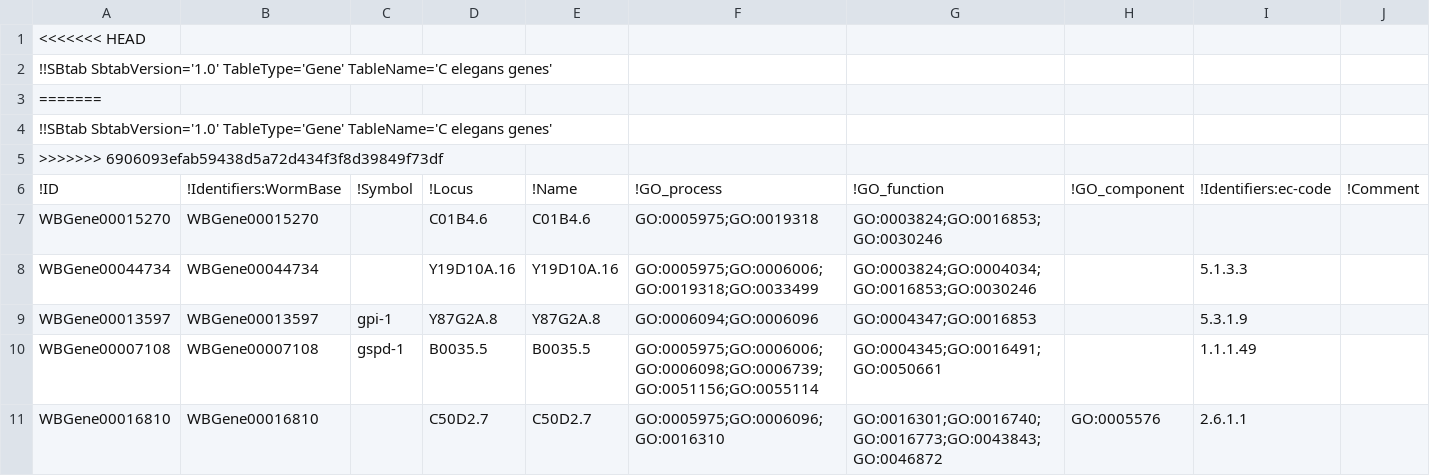
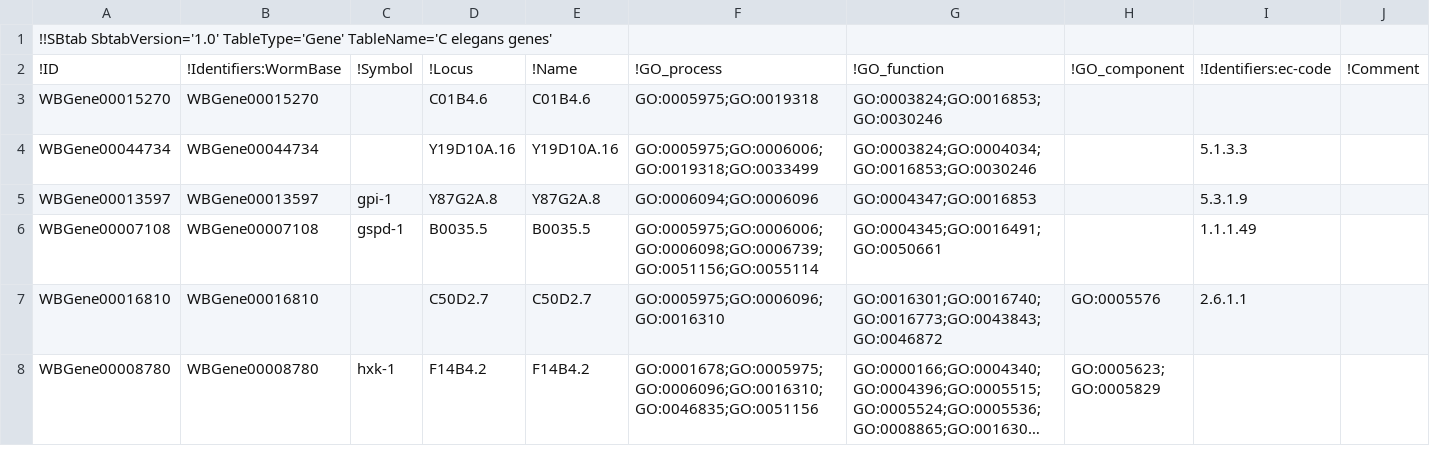
Before and after one commit to michaelwitting/MiMB_CompMetabo, a TSV file: SBTab/genes-SBTab.tsv, drawn as a sheet; only a part is shown; the shorter side is filled out with more unchanged rows; long unchanged cells end in …; rows hold the shown columns only; the diff names each change by its address in the sheet, - before the commit and + after, or states it on an @@ line.

Commit message:
cleaned merge

```diff
--- a/SBTab/genes-SBTab.tsv
+++ b/SBTab/genes-SBTab.tsv
-row 1: <<<<<<< HEAD
-row 3: =======
-row 4: !!SBtab SbtabVersion='1.0' TableType='Gene' TableName='C elegans genes'
-row 5: >>>>>>> 6906093efab59438d5a72d434f3f8d39849f73df
```
